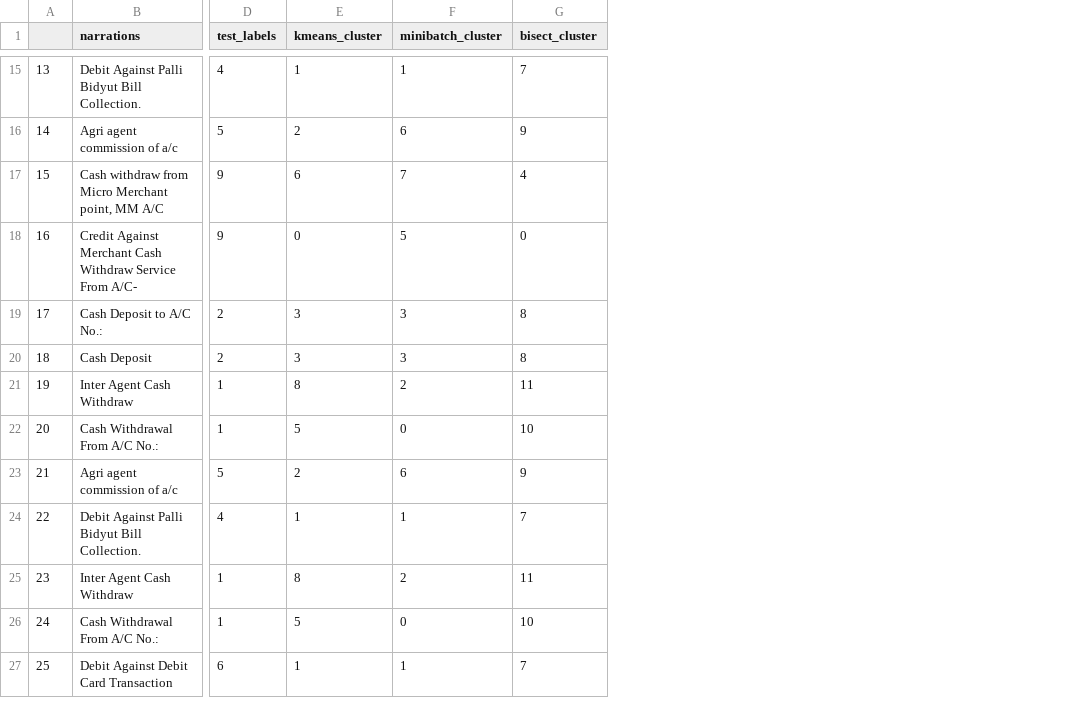
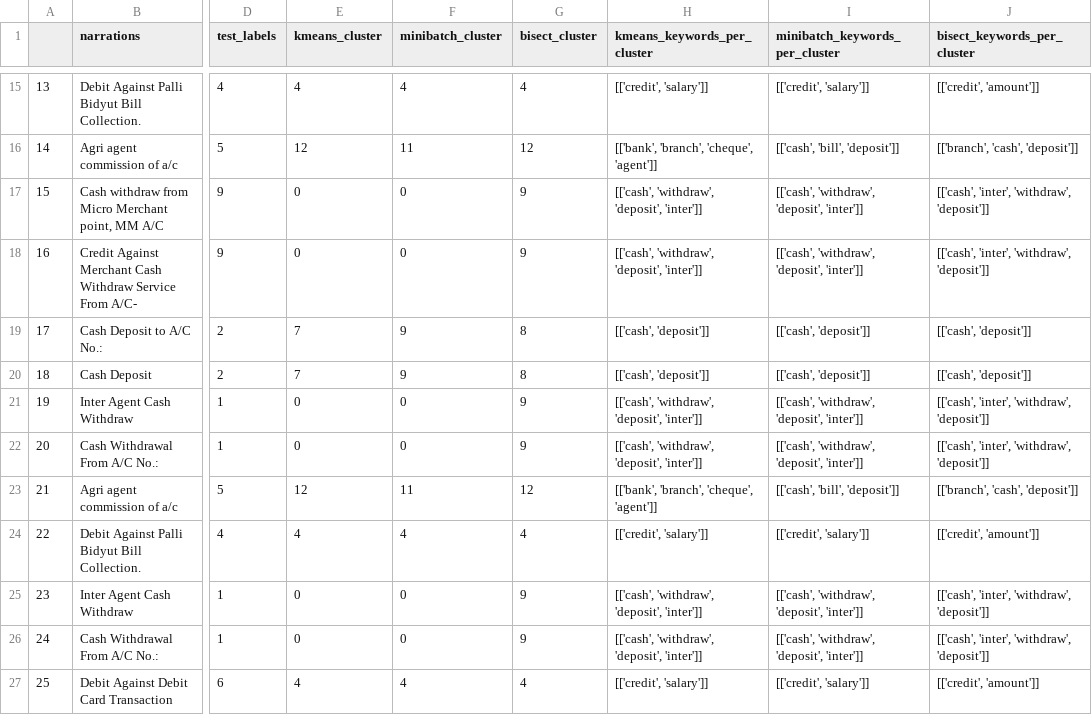
Before and after one commit to hishamcse/Business_Analytics_Transaction_Clustering, a CSV file: test_result.csv, drawn as a sheet; only a part is shown, gaps mark what is left out; the diff covers the shown part only; the diff names each change by its address in the sheet, - before the commit and + after, or states it on an @@ line.

```diff
--- a/test_result.csv
+++ b/test_result.csv
+column H (kmeans_keywords_per_cluster), rows 15-27: [['credit', 'salary']] | [['bank', 'branch', 'cheque', 'agent']] | [['cash', 'withdraw', 'deposit', 'inter']] | [['cash', 'withdraw', 'deposit', 'inter']] | [['cash', 'deposit']] | [['cash', 'deposit']] | [['cash', 'withdraw', 'deposit', 'inter']] | [['cash', 'withdraw', 'deposit', 'inter']] | [['bank', 'branch', 'cheque', 'agent']] | [['credit', 'salary']] | [['cash', 'withdraw', 'deposit', 'inter']] | [['cash', 'withdraw', 'deposit', 'inter']] | [['credit', 'salary']]
+column I (minibatch_keywords_per_cluster), rows 15-27: [['credit', 'salary']] | [['cash', 'bill', 'deposit']] | [['cash', 'withdraw', 'deposit', 'inter']] | [['cash', 'withdraw', 'deposit', 'inter']] | [['cash', 'deposit']] | [['cash', 'deposit']] | [['cash', 'withdraw', 'deposit', 'inter']] | [['cash', 'withdraw', 'deposit', 'inter']] | [['cash', 'bill', 'deposit']] | [['credit', 'salary']] | [['cash', 'withdraw', 'deposit', 'inter']] | [['cash', 'withdraw', 'deposit', 'inter']] | [['credit', 'salary']]
+column J (bisect_keywords_per_cluster), rows 15-27: [['credit', 'amount']] | [['branch', 'cash', 'deposit']] | [['cash', 'inter', 'withdraw', 'deposit']] | [['cash', 'inter', 'withdraw', 'deposit']] | [['cash', 'deposit']] | [['cash', 'deposit']] | [['cash', 'inter', 'withdraw', 'deposit']] | [['cash', 'inter', 'withdraw', 'deposit']] | [['branch', 'cash', 'deposit']] | [['credit', 'amount']] | [['cash', 'inter', 'withdraw', 'deposit']] | [['cash', 'inter', 'withdraw', 'deposit']] | [['credit', 'amount']]
-E15 (kmeans_cluster): 1
+E15 (kmeans_cluster): 4
-F15 (minibatch_cluster): 1
+F15 (minibatch_cluster): 4
-G15 (bisect_cluster): 7
+G15 (bisect_cluster): 4
-E16 (kmeans_cluster): 2
+E16 (kmeans_cluster): 12
-F16 (minibatch_cluster): 6
+F16 (minibatch_cluster): 11
-G16 (bisect_cluster): 9
+G16 (bisect_cluster): 12
-E17 (kmeans_cluster): 6
+E17 (kmeans_cluster): 0
-F17 (minibatch_cluster): 7
+F17 (minibatch_cluster): 0
-G17 (bisect_cluster): 4
+G17 (bisect_cluster): 9
-F18 (minibatch_cluster): 5
+F18 (minibatch_cluster): 0
-G18 (bisect_cluster): 0
+G18 (bisect_cluster): 9
-E19:E20 (kmeans_cluster): 3
+E19:E20 (kmeans_cluster): 7
-F19:F20 (minibatch_cluster): 3
+F19:F20 (minibatch_cluster): 9
-E21 (kmeans_cluster): 8
+E21 (kmeans_cluster): 0
-F21 (minibatch_cluster): 2
+F21 (minibatch_cluster): 0
-G21 (bisect_cluster): 11
+G21 (bisect_cluster): 9
-E22 (kmeans_cluster): 5
+E22 (kmeans_cluster): 0
-G22 (bisect_cluster): 10
+G22 (bisect_cluster): 9
-E23 (kmeans_cluster): 2
+E23 (kmeans_cluster): 12
-F23 (minibatch_cluster): 6
+F23 (minibatch_cluster): 11
-G23 (bisect_cluster): 9
+G23 (bisect_cluster): 12
-E24 (kmeans_cluster): 1
+E24 (kmeans_cluster): 4
-F24 (minibatch_cluster): 1
+F24 (minibatch_cluster): 4
-G24 (bisect_cluster): 7
+G24 (bisect_cluster): 4
-E25 (kmeans_cluster): 8
+E25 (kmeans_cluster): 0
-F25 (minibatch_cluster): 2
+F25 (minibatch_cluster): 0
-G25 (bisect_cluster): 11
+G25 (bisect_cluster): 9
-E26 (kmeans_cluster): 5
+E26 (kmeans_cluster): 0
-G26 (bisect_cluster): 10
+G26 (bisect_cluster): 9
-E27 (kmeans_cluster): 1
+E27 (kmeans_cluster): 4
-F27 (minibatch_cluster): 1
+F27 (minibatch_cluster): 4
-G27 (bisect_cluster): 7
+G27 (bisect_cluster): 4
```
Also changed, not shown: 106 edited cells elsewhere in this file, 4 other files.
